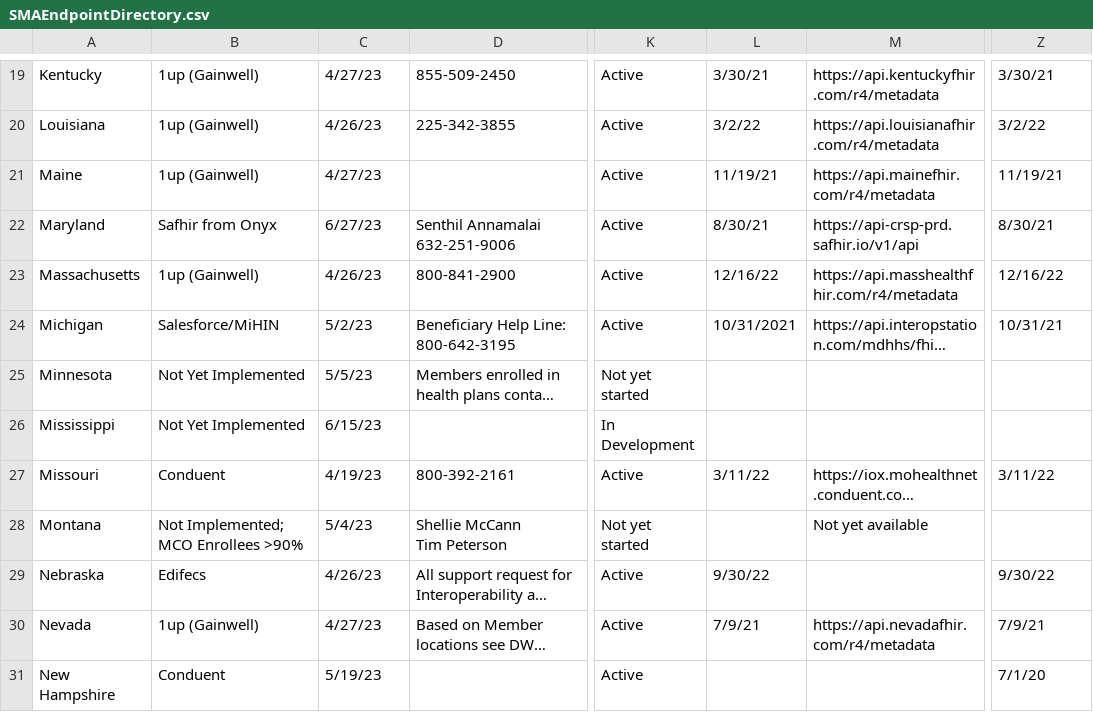
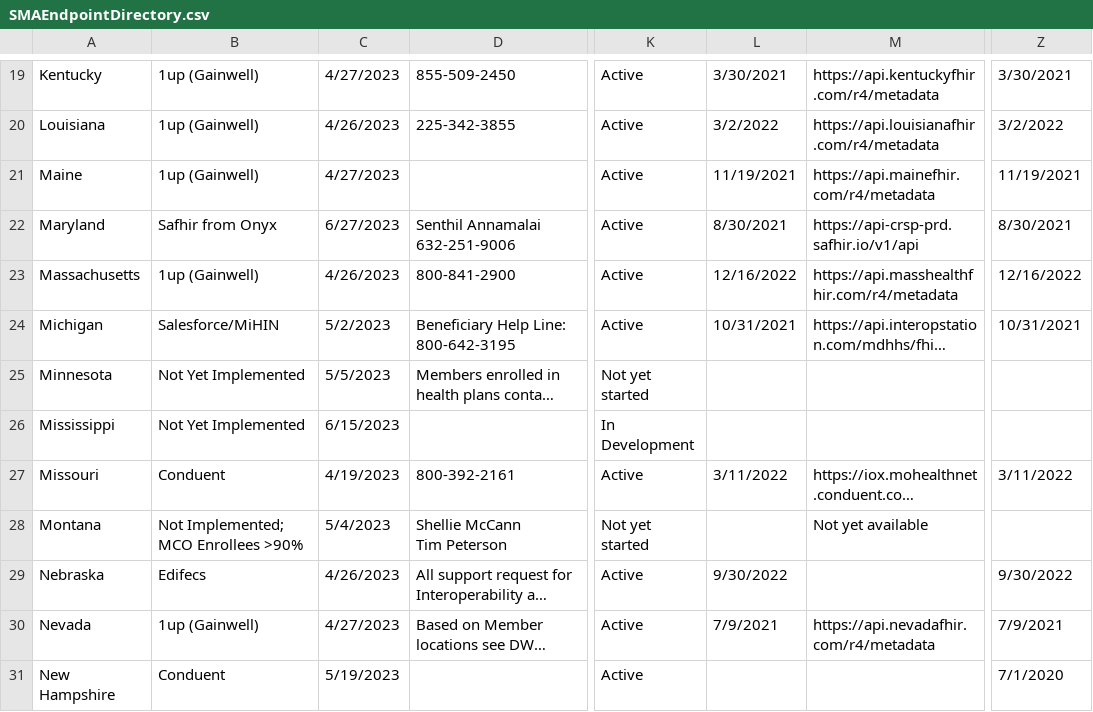
Before and after one commit to CMSgov/SMA-Endpoint-Directory, a CSV file: SMAEndpointDirectory.csv, drawn as a sheet; only a part is shown, gaps mark what is left out; long unchanged cells end in …; the diff covers the shown part only; the diff names each change by its address in the sheet, - before the commit and + after, or states it on an @@ line.

```diff
--- a/SMAEndpointDirectory.csv
+++ b/SMAEndpointDirectory.csv
-C19: 4/27/23
+C19: 4/27/2023
-L19: 3/30/21
+L19: 3/30/2021
-Z19: 3/30/21
+Z19: 3/30/2021
-C20: 4/26/23
+C20: 4/26/2023
-L20: 3/2/22
+L20: 3/2/2022
-Z20: 3/2/22
+Z20: 3/2/2022
-C21: 4/27/23
+C21: 4/27/2023
-L21: 11/19/21
+L21: 11/19/2021
-Z21: 11/19/21
+Z21: 11/19/2021
-C22: 6/27/23
+C22: 6/27/2023
-L22: 8/30/21
+L22: 8/30/2021
-Z22: 8/30/21
+Z22: 8/30/2021
-C23: 4/26/23
+C23: 4/26/2023
-L23: 12/16/22
+L23: 12/16/2022
-Z23: 12/16/22
+Z23: 12/16/2022
-C24: 5/2/23
+C24: 5/2/2023
-Z24: 10/31/21
+Z24: 10/31/2021
-C25: 5/5/23
+C25: 5/5/2023
-C26: 6/15/23
+C26: 6/15/2023
-C27: 4/19/23
+C27: 4/19/2023
-L27: 3/11/22
+L27: 3/11/2022
-Z27: 3/11/22
+Z27: 3/11/2022
-C28: 5/4/23
+C28: 5/4/2023
-C29: 4/26/23
+C29: 4/26/2023
-L29: 9/30/22
+L29: 9/30/2022
-Z29: 9/30/22
+Z29: 9/30/2022
-C30: 4/27/23
+C30: 4/27/2023
-L30: 7/9/21
+L30: 7/9/2021
-Z30: 7/9/21
+Z30: 7/9/2021
-C31: 5/19/23
+C31: 5/19/2023
-Z31: 7/1/20
+Z31: 7/1/2020
```
Also changed, not shown: 74 edited cells elsewhere in this file.
